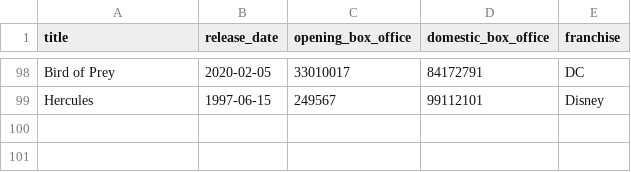
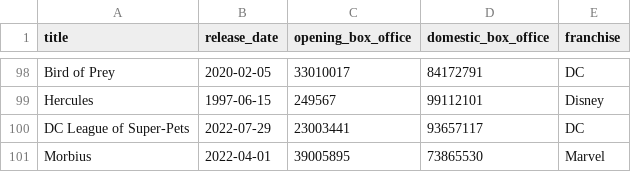
Before and after one commit to NettleHook/RenFaireDataAnalysis, a CSV file: Supporting Files/csvs/movies.csv, drawn as a sheet; only a part is shown, gaps mark what is left out.

```diff
--- a/Supporting Files/csvs/movies.csv
+++ b/Supporting Files/csvs/movies.csv
@@ -99 +99,3 @@ Bird of Prey,2020-02-05,33010017,84172791,DC
 Hercules,1997-06-15,249567,99112101,Disney
+DC League of Super-Pets,2022-07-29,23003441,93657117,DC
+Morbius,2022-04-01,39005895,73865530,Marvel
```
Also changed, not shown: Supporting Files/csvs/RenFaireObservations.csv, 20 other files.
